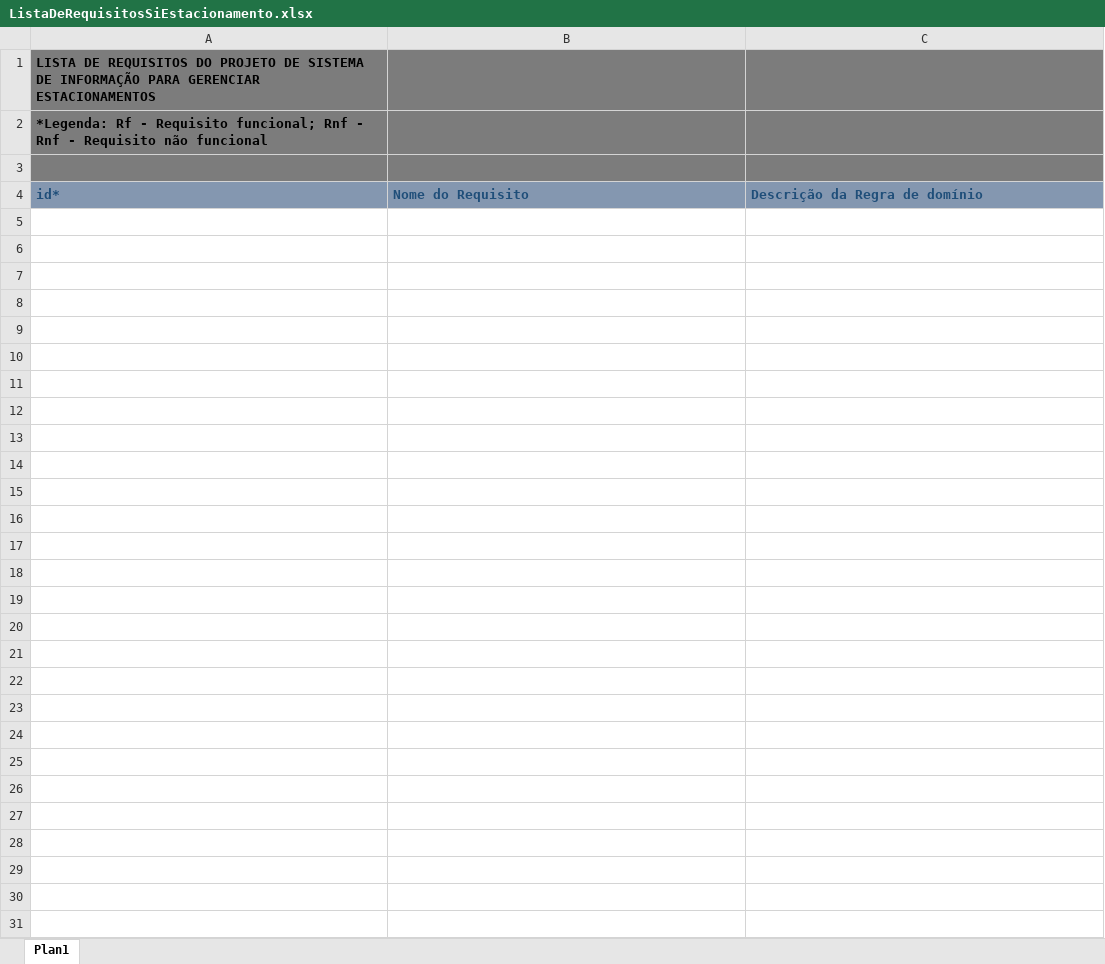
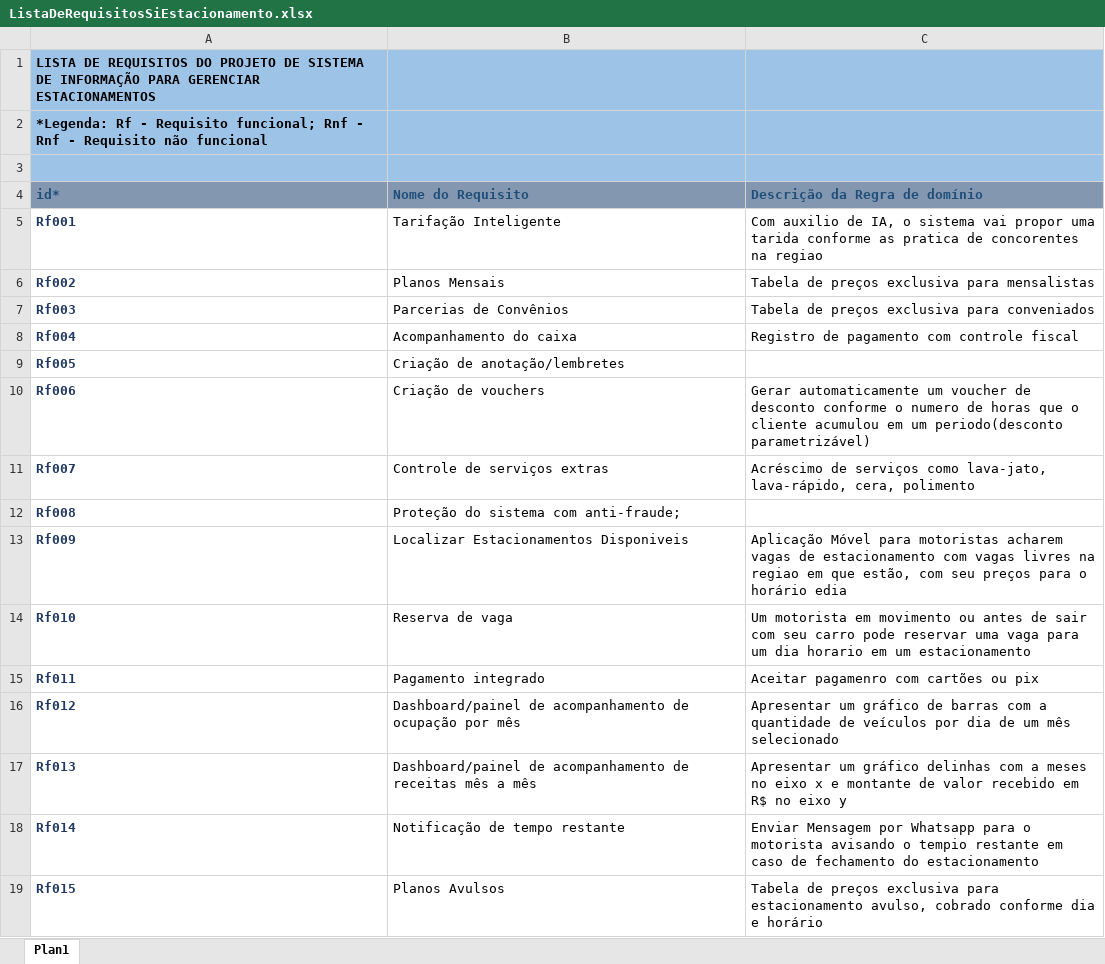
Before and after one commit to ninhasimoes/2SIPG-SiEstacionamento-2026, an Excel workbook: pastaDocsEngenharia/ListaDeRequisitosSiEstacionamento.xlsx, sheet Plan1, drawn as a sheet; values as stored, in another font and other column widths than the file's, no borders; the diff names each change by its address in the sheet, - before the commit and + after, or states it on an @@ line.

Commit message:
Lista atualizada com requisitos do estacionamento
2a versão da lista com requisitos identificados por pesquisa de referencias

```diff
--- a/pastaDocsEngenharia/ListaDeRequisitosSiEstacionamento.xlsx (sheet Plan1)
+++ b/pastaDocsEngenharia/ListaDeRequisitosSiEstacionamento.xlsx (sheet Plan1)
-A1:C3 fill: #7C7C7C
+A1:C3 fill: #9DC3E6
+row 5: Rf001 | Tarifação Inteligente | Com auxilio de IA, o sistema vai propor uma tarida conforme as pratica de concorentes na regiao
+row 6: Rf002 | Planos Mensais | Tabela de preços exclusiva para mensalistas
+row 7: Rf003 | Parcerias de Convênios | Tabela de preços exclusiva para conveniados
+row 8: Rf004 | Acompanhamento do caixa | Registro de pagamento com controle fiscal
+row 9: Rf005 | Criação de anotação/lembretes
+row 10: Rf006 | Criação de vouchers | Gerar automaticamente um voucher de desconto conforme o numero de horas que o cliente acumulou em um periodo(desconto parametrizável)
+row 11: Rf007 | Controle de serviços extras | Acréscimo de serviços como lava-jato, lava-rápido, cera, polimento
+row 12: Rf008 | Proteção do sistema com anti-fraude;
+row 13: Rf009 | Localizar Estacionamentos Disponiveis | Aplicação Móvel para motoristas acharem vagas de estacionamento com vagas livres na regiao em que estão, com seu preços para o horário edia
+row 14: Rf010 | Reserva de vaga | Um motorista em movimento ou antes de sair com seu carro pode reservar uma vaga para um dia horario em um estacionamento
+row 15: Rf011 | Pagamento integrado | Aceitar pagamenro com cartões ou pix
+row 16: Rf012 | Dashboard/painel de acompanhamento de ocupação por mês | Apresentar um gráfico de barras com a quantidade de veículos por dia de um mês selecionado
+row 17: Rf013 | Dashboard/painel de acompanhamento de receitas mês a mês | Apresentar um gráfico delinhas com a meses no eixo x e montante de valor recebido em R$ no eixo y
+row 18: Rf014 | Notificação de tempo restante | Enviar Mensagem por Whatsapp para o motorista avisando o tempio restante em caso de fechamento do estacionamento
+row 19: Rf015 | Planos Avulsos | Tabela de preços exclusiva para estacionamento avulso, cobrado conforme dia e horário
```
